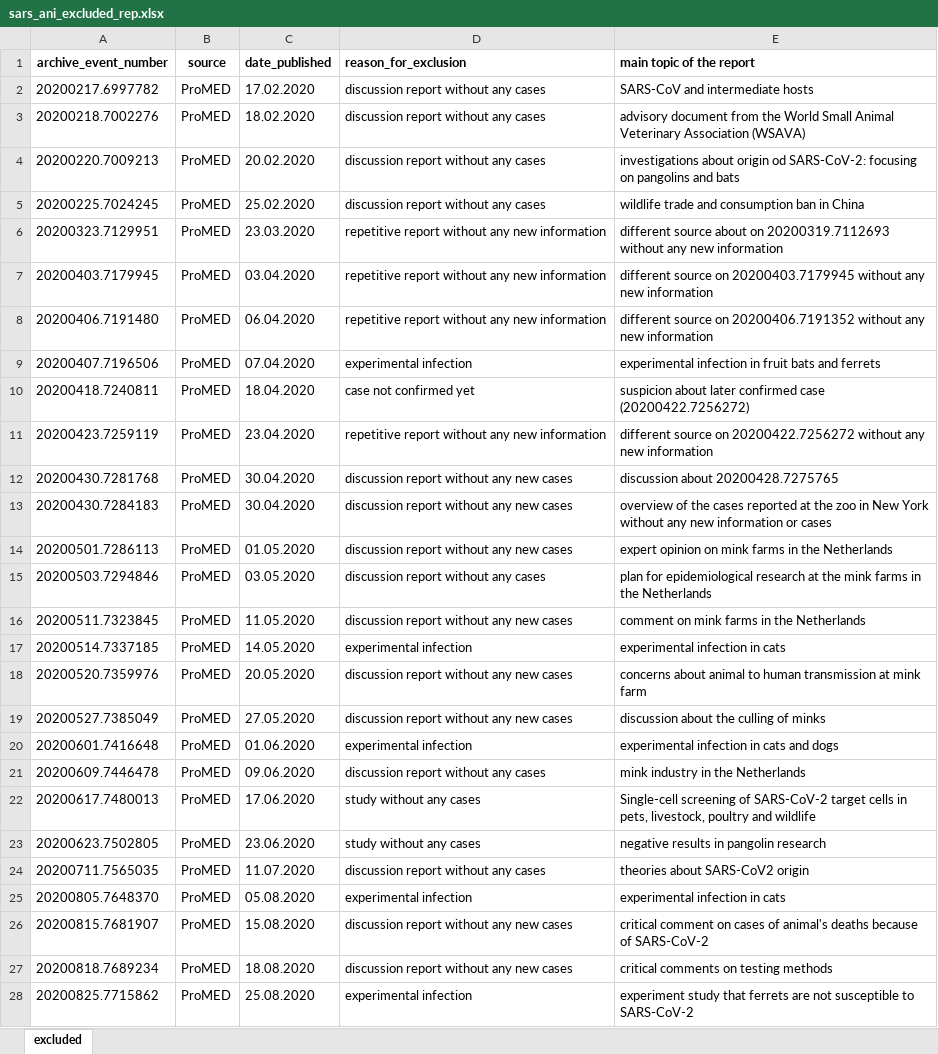
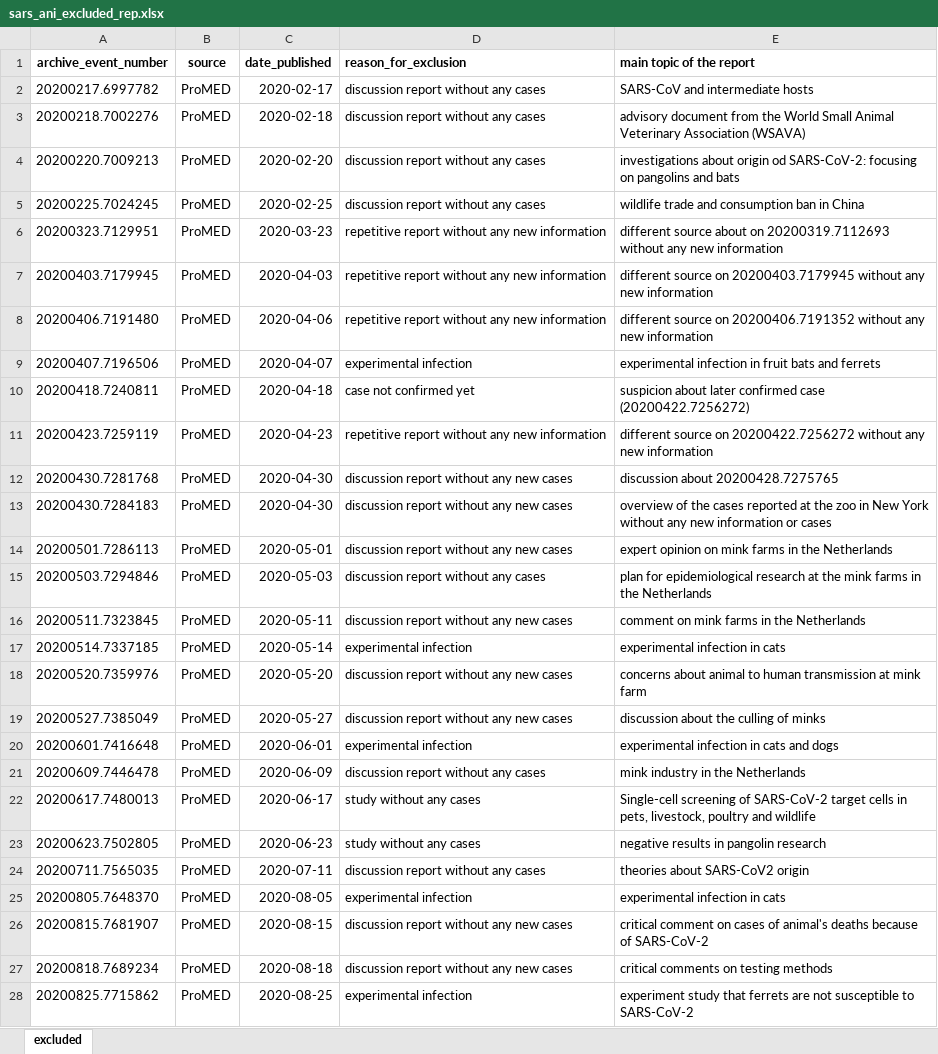
Before and after one commit to amel-github/sars-ani, an Excel workbook: sars_ani_excluded_rep.xlsx, sheet excluded, drawn as a sheet; only a part is shown; values as stored, in another font and other column widths than the file's, no borders; the diff covers the shown part only; the diff names each change by its address in the sheet, - before the commit and + after, or states it on an @@ line.

```diff
--- a/sars_ani_excluded_rep.xlsx (sheet excluded)
+++ b/sars_ani_excluded_rep.xlsx (sheet excluded)
-C2 (date_published): 17.02.2020
+C2 (date_published): 2020-02-17
-C3 (date_published): 18.02.2020
+C3 (date_published): 2020-02-18
-C4 (date_published): 20.02.2020
+C4 (date_published): 2020-02-20
-C5 (date_published): 25.02.2020
+C5 (date_published): 2020-02-25
-C6 (date_published): 23.03.2020
+C6 (date_published): 2020-03-23
-C7 (date_published): 03.04.2020
+C7 (date_published): 2020-04-03
-C8 (date_published): 06.04.2020
+C8 (date_published): 2020-04-06
-C9 (date_published): 07.04.2020
+C9 (date_published): 2020-04-07
-C10 (date_published): 18.04.2020
+C10 (date_published): 2020-04-18
-C11 (date_published): 23.04.2020
+C11 (date_published): 2020-04-23
-C12:C13 (date_published): 30.04.2020
+C12:C13 (date_published): 2020-04-30
-C14 (date_published): 01.05.2020
+C14 (date_published): 2020-05-01
-C15 (date_published): 03.05.2020
+C15 (date_published): 2020-05-03
-C16 (date_published): 11.05.2020
+C16 (date_published): 2020-05-11
-C17 (date_published): 14.05.2020
+C17 (date_published): 2020-05-14
-C18 (date_published): 20.05.2020
+C18 (date_published): 2020-05-20
-C19 (date_published): 27.05.2020
+C19 (date_published): 2020-05-27
-C20 (date_published): 01.06.2020
+C20 (date_published): 2020-06-01
-C21 (date_published): 09.06.2020
+C21 (date_published): 2020-06-09
-C22 (date_published): 17.06.2020
+C22 (date_published): 2020-06-17
-C23 (date_published): 23.06.2020
+C23 (date_published): 2020-06-23
-C24 (date_published): 11.07.2020
+C24 (date_published): 2020-07-11
-C25 (date_published): 05.08.2020
+C25 (date_published): 2020-08-05
-C26 (date_published): 15.08.2020
+C26 (date_published): 2020-08-15
-C27 (date_published): 18.08.2020
+C27 (date_published): 2020-08-18
-C28 (date_published): 25.08.2020
+C28 (date_published): 2020-08-25
```
Also changed, not shown: 1 added row and 146 edited cells elsewhere in this sheet, 4 other files.
